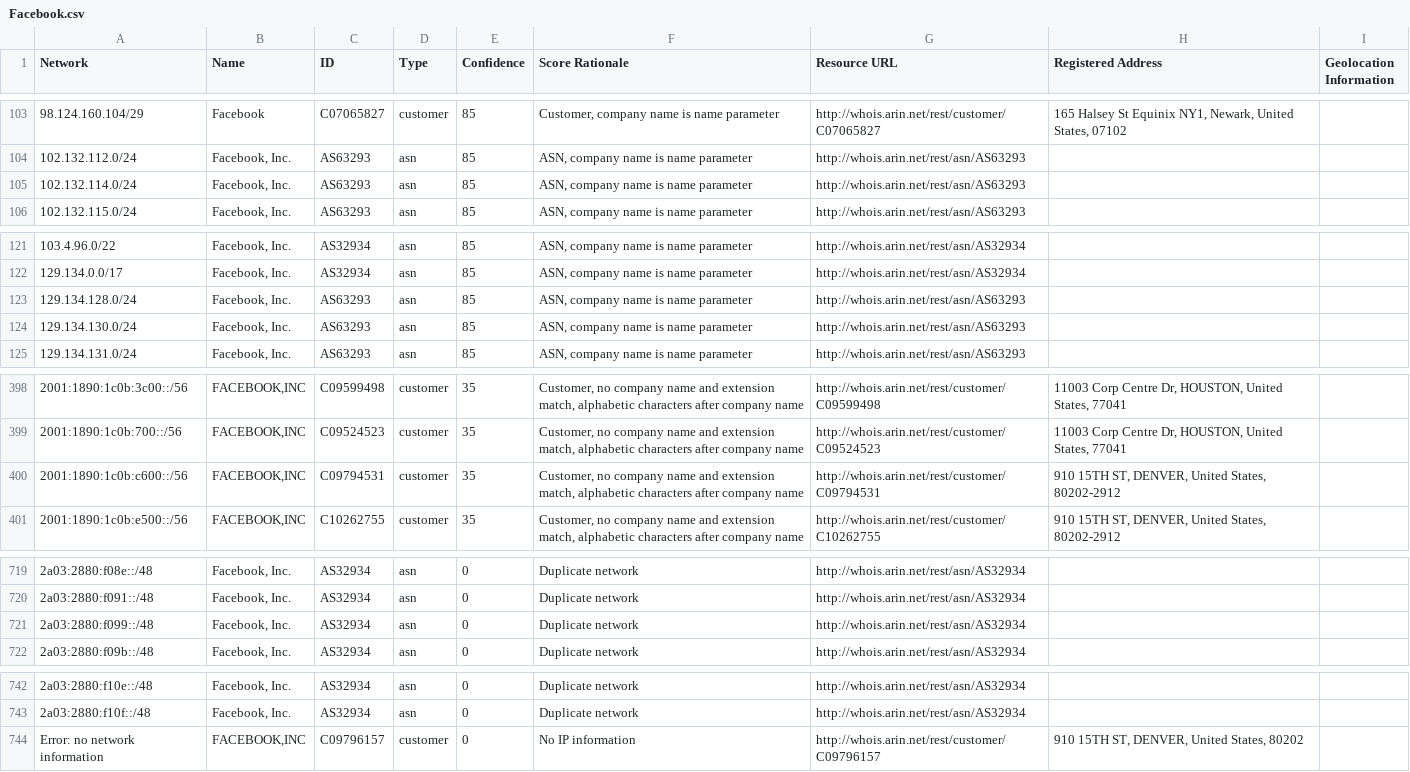
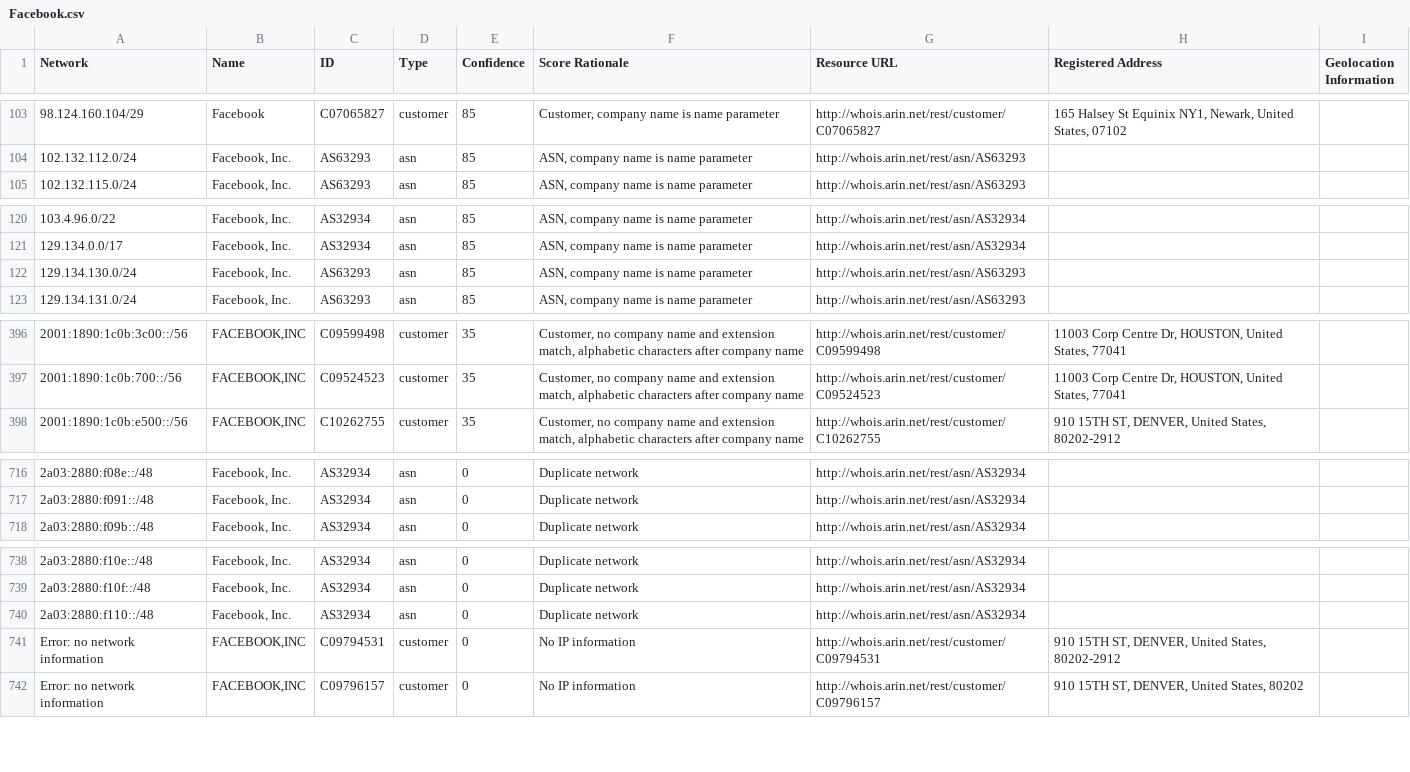
Before and after one commit to venkataramanab/NetblockTool, a CSV file: data/Facebook.csv, drawn as a sheet; only a part is shown, gaps mark what is left out; removed rows and columns are numbered as before the commit, all else as after; the diff names each change by its address in the sheet, - before the commit and + after, or states it on an @@ line.

```diff
--- a/data/Facebook.csv
+++ b/data/Facebook.csv
-row 105: 102.132.114.0/24 | Facebook, Inc. | AS63293 | asn | 85 | ASN, company name is name parameter | http://whois.arin.net/rest/asn/AS63293
-row 123: 129.134.128.0/24 | Facebook, Inc. | AS63293 | asn | 85 | ASN, company name is name parameter | http://whois.arin.net/rest/asn/AS63293
-row 400: 2001:1890:1c0b:c600::/56 | FACEBOOK,INC | C09794531 | customer | 35 | Customer, no company name and extension match, alphabetic characters after company name | http://whois.arin.net/rest/customer/C09794531 | 910 15TH ST, DENVER, United States, 80202-2912
-row 721: 2a03:2880:f099::/48 | Facebook, Inc. | AS32934 | asn | 0 | Duplicate network | http://whois.arin.net/rest/asn/AS32934
+row 740: 2a03:2880:f110::/48 | Facebook, Inc. | AS32934 | asn | 0 | Duplicate network | http://whois.arin.net/rest/asn/AS32934
+row 741: Error: no network information | FACEBOOK,INC | C09794531 | customer | 0 | No IP information | http://whois.arin.net/rest/customer/C09794531 | 910 15TH ST, DENVER, United States, 80202-2912
```
Also changed, not shown: data/Google.csv.
